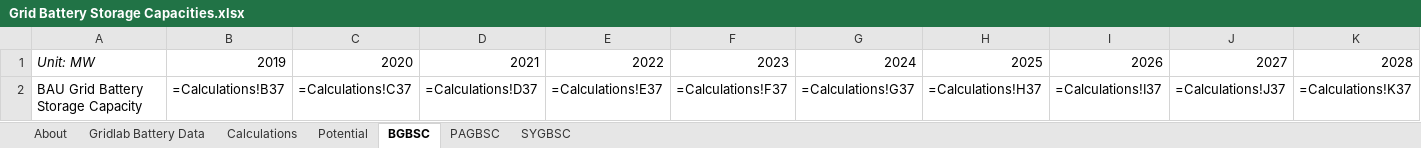
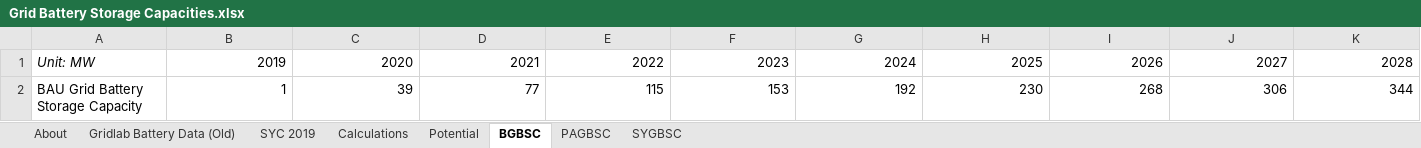
Before and after one commit to EnergyInnovation/eps-louisiana, an Excel workbook: InputData/elec/GBSC/Grid Battery Storage Capacities.xlsx, sheet BGBSC, drawn as a sheet; only a part is shown; values as stored, in another font and other column widths than the file's, no borders; formulas without a stored value are shown as written; removed rows and columns are numbered as before the commit, all else as after; rows hold the shown columns only; the diff names each change by its address in the sheet, - before the commit and + after, or states it on an @@ line.

```diff
--- a/InputData/elec/GBSC/Grid Battery Storage Capacities.xlsx (sheet BGBSC)
+++ b/InputData/elec/GBSC/Grid Battery Storage Capacities.xlsx (sheet BGBSC)
-sheet tab: Gridlab Battery Data
+sheet tab: Gridlab Battery Data (Old)
+sheet tab: SYC 2019
-row 2: BAU Grid Battery Storage Capacity | =Calculations!B37 | =Calculations!C37 | =Calculations!D37 | =Calculations!E37 | =Calculations!F37 | =Calculations!G37 | =Calculations!H37 | =Calculations!I37 | =Calculations!J37 | =Calculations!K37
+row 2: BAU Grid Battery Storage Capacity | 1 | 39 | 77 | 115 | 153 | 192 | 230 | 268 | 306 | 344
```
Also changed, not shown: sheet Calculations, sheet PAGBSC, sheet About, sheet SYGBSC, charts or pictures, InputData/ctrl-settings/BAEPAbCiPC/Bool Are Energy Prices Affected by Chng in Production Costs.xlsx, 3 other files.
